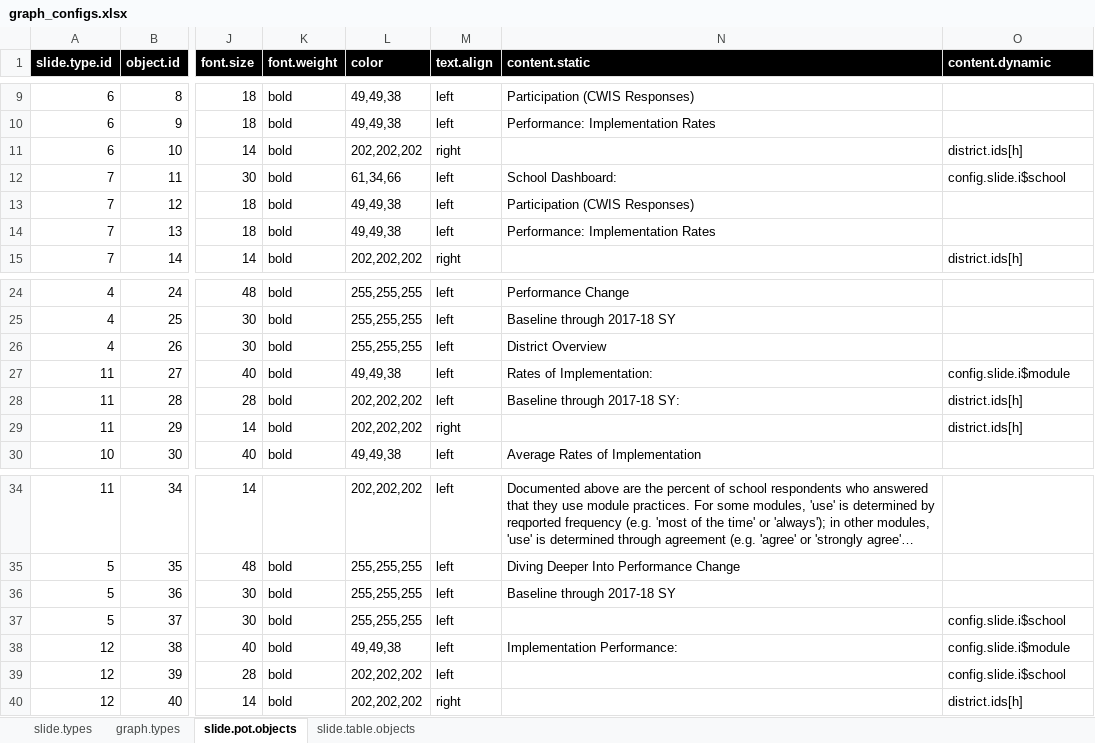
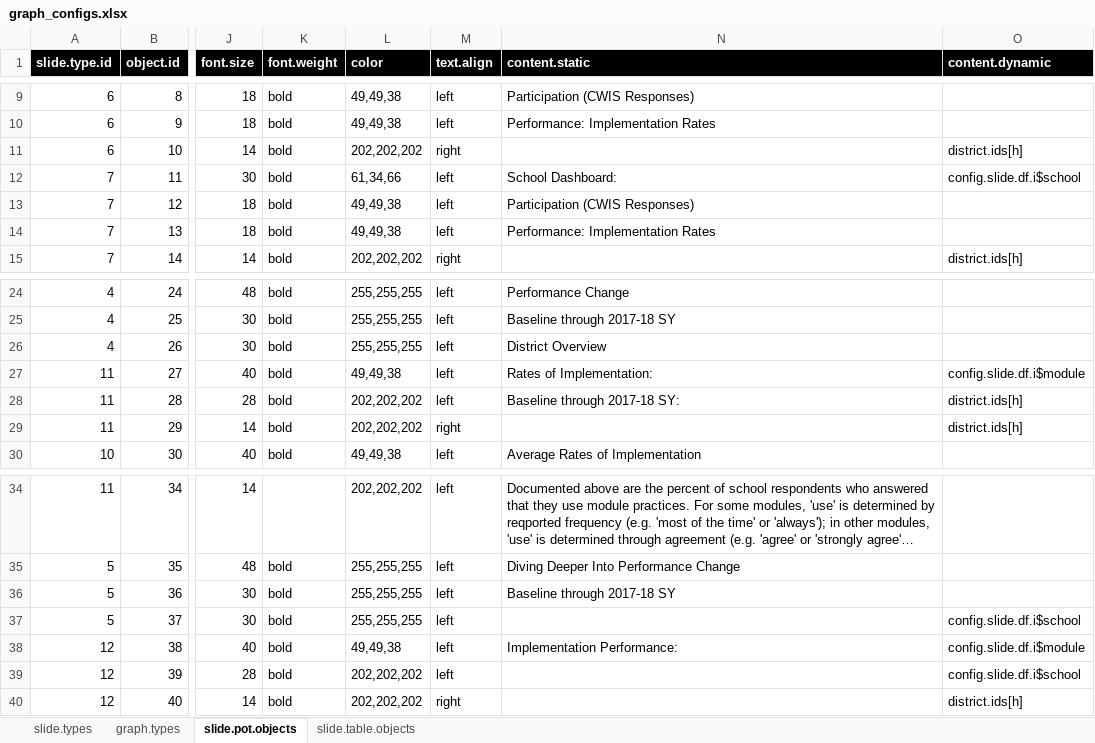
Before and after one commit to wnfaulkner/CWIS-automation, an Excel workbook: graph_configs.xlsx, sheet slide.pot.objects, drawn as a sheet; only a part is shown, gaps mark what is left out; long unchanged cells end in …; values as stored, in another font and other column widths than the file's, no borders; the diff names each change by its address in the sheet, - before the commit and + after, or states it on an @@ line.

Commit message:
Graphs and pot objects are now appearing on slides for one district. Will now test making presentations for all districts.

```diff
--- a/graph_configs.xlsx (sheet slide.pot.objects)
+++ b/graph_configs.xlsx (sheet slide.pot.objects)
-O12 (content.dynamic): config.slide.i$school
+O12 (content.dynamic): config.slide.df.i$school
-O27 (content.dynamic): config.slide.i$module
+O27 (content.dynamic): config.slide.df.i$module
-O37 (content.dynamic): config.slide.i$school
+O37 (content.dynamic): config.slide.df.i$school
-O38 (content.dynamic): config.slide.i$module
+O38 (content.dynamic): config.slide.df.i$module
-O39 (content.dynamic): config.slide.i$school
+O39 (content.dynamic): config.slide.df.i$school
```
Also changed, not shown: sheet graph.types, 2 other files.
